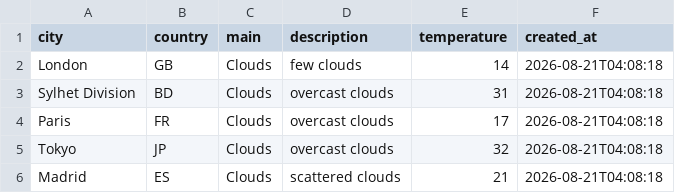
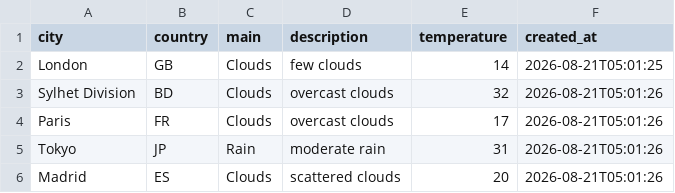
Before and after one commit to amzzz930/amin_repository, a CSV file: weather_data.csv, drawn as a sheet.

```diff
--- a/weather_data.csv
+++ b/weather_data.csv
@@ -1,6 +1,6 @@
 city,country,main,description,temperature,created_at
-London,GB,Clouds,few clouds,14,2026-08-21T04:08:18
-Sylhet Division,BD,Clouds,overcast clouds,31,2026-08-21T04:08:18
-Paris,FR,Clouds,overcast clouds,17,2026-08-21T04:08:18
-Tokyo,JP,Clouds,overcast clouds,32,2026-08-21T04:08:18
-Madrid,ES,Clouds,scattered clouds,21,2026-08-21T04:08:18
+London,GB,Clouds,few clouds,14,2026-08-21T05:01:25
+Sylhet Division,BD,Clouds,overcast clouds,32,2026-08-21T05:01:26
+Paris,FR,Clouds,overcast clouds,17,2026-08-21T05:01:26
+Tokyo,JP,Rain,moderate rain,31,2026-08-21T05:01:26
+Madrid,ES,Clouds,scattered clouds,20,2026-08-21T05:01:26
```
